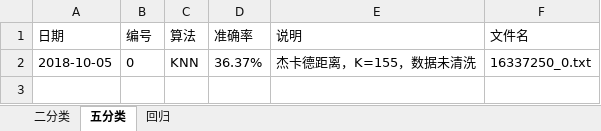
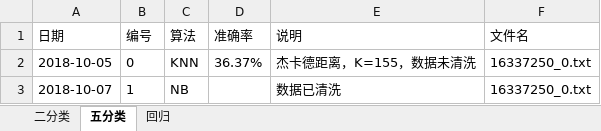
Before and after one commit to npathcheck/project, an Excel workbook: rank/log.xlsx, sheet 五分类, drawn as a sheet; values as stored, in another font and other column widths than the file's, no borders; the diff names each change by its address in the sheet, - before the commit and + after, or states it on an @@ line.

```diff
--- a/rank/log.xlsx (sheet 五分类)
+++ b/rank/log.xlsx (sheet 五分类)
+row 3: 2018-10-07 | 1 | NB |  | 数据已清洗 | 16337250_0.txt
```
Also changed, not shown: sheet 回归, sheet 二分类, 9 other files.
